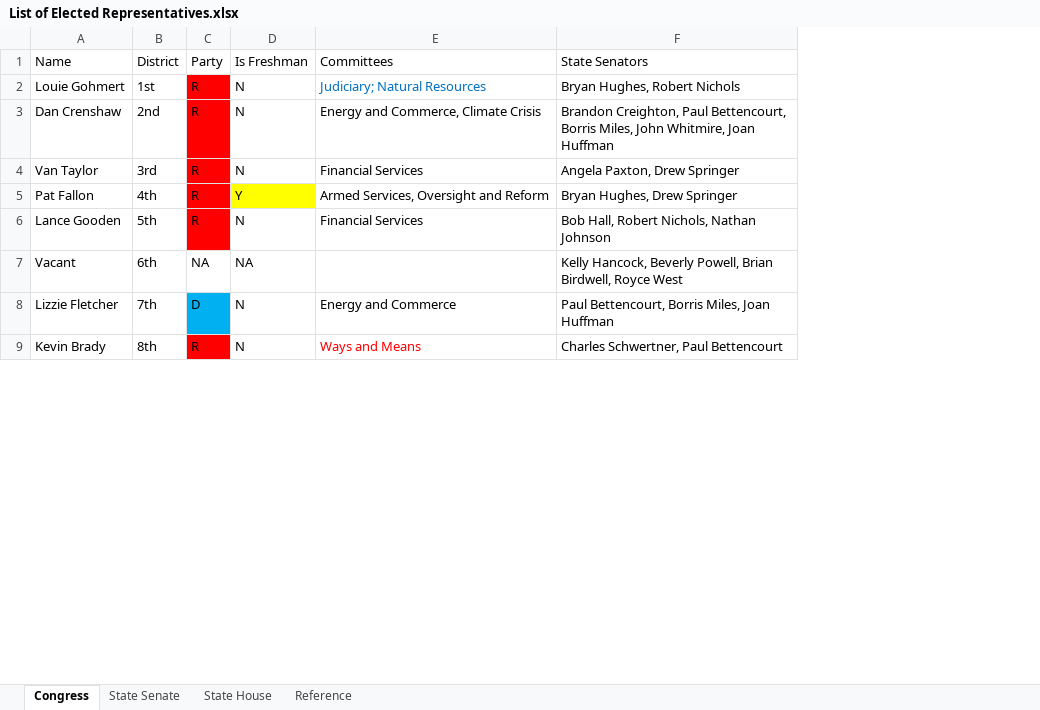
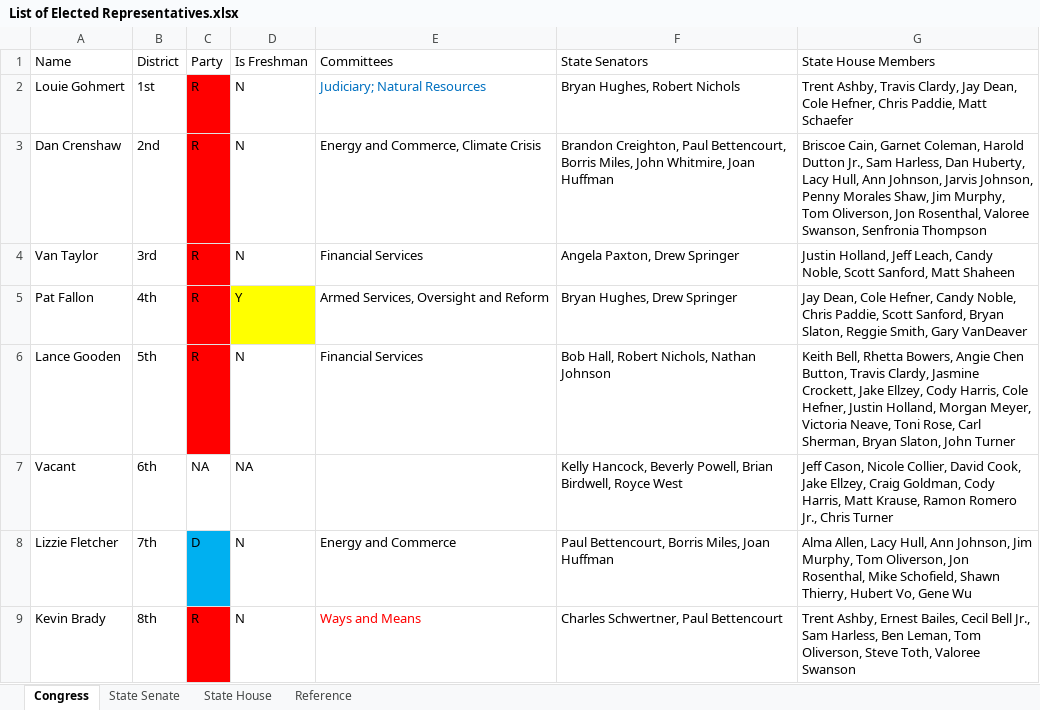
Before and after one commit to clayhparham/LegAffairs, an Excel workbook: List of Elected Representatives.xlsx, sheet Congress, drawn as a sheet; only a part is shown; values as stored, in another font and other column widths than the file's, no borders; conditional formats not drawn; the diff names each change by its address in the sheet, - before the commit and + after, or states it on an @@ line.

```diff
--- a/List of Elected Representatives.xlsx (sheet Congress)
+++ b/List of Elected Representatives.xlsx (sheet Congress)
+column G (State House Members), rows 2-9: Trent Ashby, Travis Clardy, Jay Dean, Cole Hefner, Chris Paddie, Matt Schaefer | Briscoe Cain, Garnet Coleman, Harold Dutton Jr., Sam Harless, Dan Huberty, Lacy Hull, Ann Johnson, Jarvis Johnson, Penny Morales Shaw, Jim Murphy, Tom Oliverson, Jon Rosenthal, Valoree Swanson, Senfronia Thompson | Justin Holland, Jeff Leach, Candy Noble, Scott Sanford, Matt Shaheen | Jay Dean, Cole Hefner, Candy Noble, Chris Paddie, Scott Sanford, Bryan Slaton, Reggie Smith, Gary VanDeaver | Keith Bell, Rhetta Bowers, Angie Chen Button, Travis Clardy, Jasmine Crockett, Jake Ellzey, Cody Harris, Cole Hefner, Justin Holland, Morgan Meyer, Victoria Neave, Toni Rose, Carl Sherman, Bryan Slaton, John Turner | Jeff Cason, Nicole Collier, David Cook, Jake Ellzey, Craig Goldman, Cody Harris, Matt Krause, Ramon Romero Jr., Chris Turner | Alma Allen, Lacy Hull, Ann Johnson, Jim Murphy, Tom Oliverson, Jon Rosenthal, Mike Schofield, Shawn Thierry, Hubert Vo, Gene Wu | Trent Ashby, Ernest Bailes, Cecil Bell Jr., Sam Harless, Ben Leman, Tom Oliverson, Steve Toth, Valoree Swanson
```
Also changed, not shown: sheet Reference, hidden cells.
